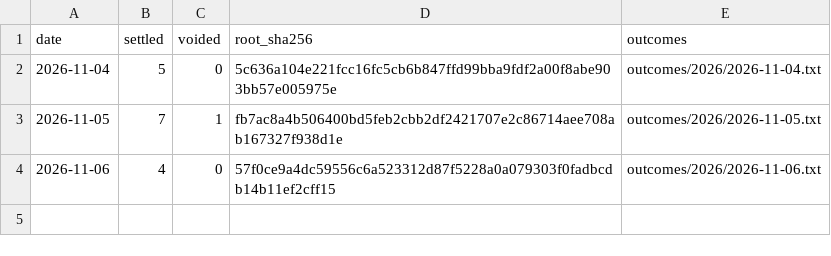
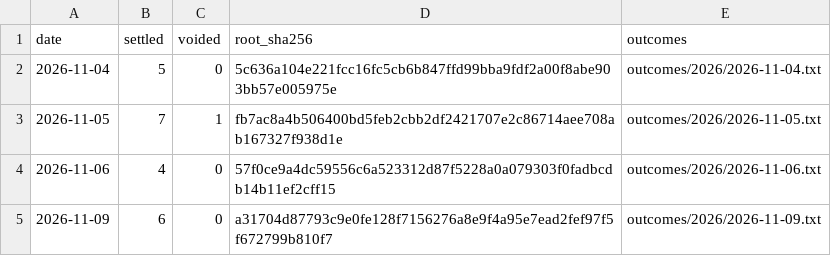
Before and after one commit to mf2860123/derivativeincomeetfs-forecast, a CSV file: outcome-roots.csv, drawn as a sheet.

Commit message:
outcome-roots.csv: add 2026-11-09

```diff
--- a/outcome-roots.csv
+++ b/outcome-roots.csv
@@ -4 +4,2 @@ date,settled,voided,root_sha256,outcomes
 2026-11-06,4,0,57f0ce9a4dc59556c6a523312d87f5228a0a079303f0fadbcdb14b11ef2cff15,outcomes/2026/2026-11-06.txt
+2026-11-09,6,0,a31704d87793c9e0fe128f7156276a8e9f4a95e7ead2fef97f5f672799b810f7,outcomes/2026/2026-11-09.txt
```
